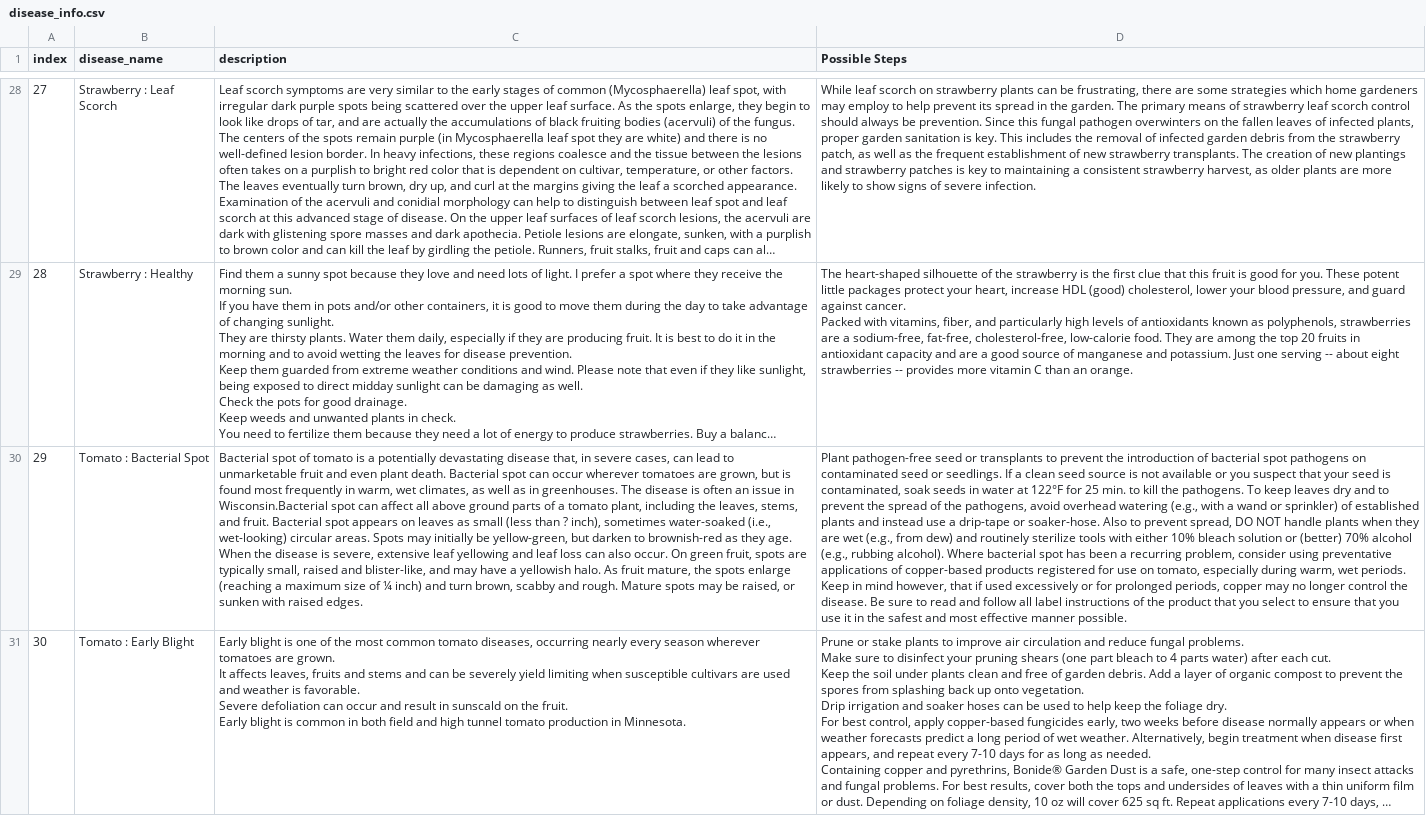
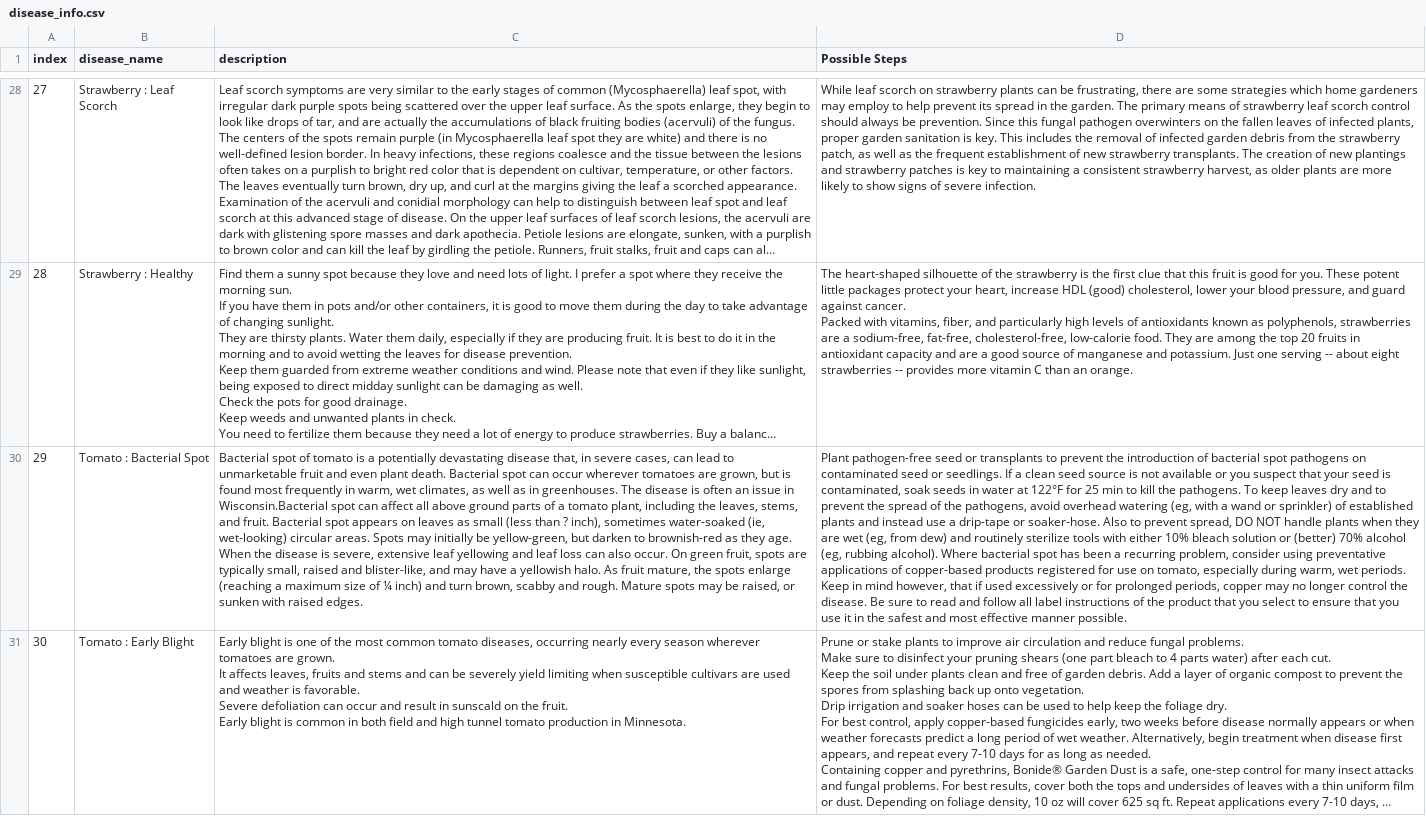
Before and after one commit to AryanPatel15903/PlantCare, a CSV file: server/disease_info.csv, drawn as a sheet; only a part is shown, gaps mark what is left out; long unchanged cells end in …; the diff covers the shown part only; the diff names each change by its address in the sheet, - before the commit and + after, or states it on an @@ line.

```diff
--- a/server/disease_info.csv
+++ b/server/disease_info.csv
-C30 (description): …sometimes water-soaked (i.e., wet-looking) circular…
+C30 (description): …sometimes water-soaked (ie, wet-looking) circular…
-D30 (Possible Steps): …for 25 min. to kill the pathogens. To keep leaves dry and to prevent the spread of the pathogens, avoid overhead watering (e.g., with a wand or sprinkler) of established plants and instead use a drip-tape or soaker-hose. Also to prevent spread, DO NOT handle plants when they are wet (e.g., from dew) and routinely sterilize tools with either 10% bleach solution or (better) 70% alcohol (e.g., rubbing alcohol).…
+D30 (Possible Steps): …for 25 min to kill the pathogens. To keep leaves dry and to prevent the spread of the pathogens, avoid overhead watering (eg, with a wand or sprinkler) of established plants and instead use a drip-tape or soaker-hose. Also to prevent spread, DO NOT handle plants when they are wet (eg, from dew) and routinely sterilize tools with either 10% bleach solution or (better) 70% alcohol (eg, rubbing alcohol).…
```
Also changed, not shown: 2 edited cells elsewhere in this file, server/supplement_info.csv, 3 other files.
